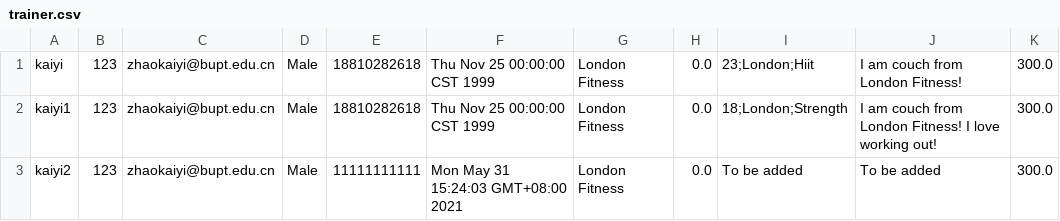
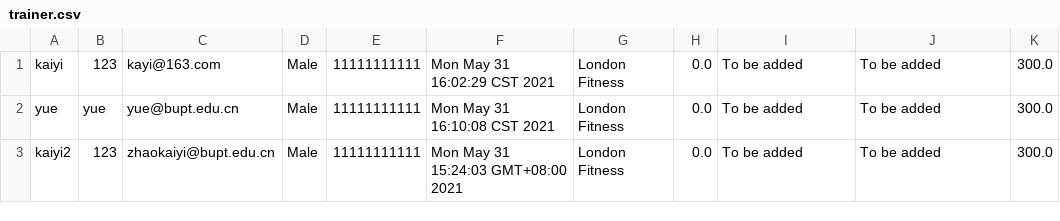
Before and after one commit to Gym-System/AgileDevelopment, a CSV file: src/Data/trainer.csv, drawn as a sheet.

```diff
--- a/src/Data/trainer.csv
+++ b/src/Data/trainer.csv
@@ -1,3 +1,3 @@
-kaiyi,123,zhaokaiyi@bupt.edu.cn,Male,18810282618,Thu Nov 25 00:00:00 CST 1999,London Fitness,0.0,23;London;Hiit,I am couch from London Fitness!,300.0
-kaiyi1,123,zhaokaiyi@bupt.edu.cn,Male,18810282618,Thu Nov 25 00:00:00 CST 1999,London Fitness,0.0,18;London;Strength,I am couch from London Fitness! I love working out!,300.0
+kaiyi,123,kayi@163.com,Male,11111111111,Mon May 31 16:02:29 CST 2021,London Fitness,0.0,To be added,To be added,300.0
+yue,yue,yue@bupt.edu.cn,Male,11111111111,Mon May 31 16:10:08 CST 2021,London Fitness,0.0,To be added,To be added,300.0
 kaiyi2,123,zhaokaiyi@bupt.edu.cn,Male,11111111111,Mon May 31 15:24:03 GMT+08:00 2021,London Fitness,0.0,To be added,To be added,300.0
```
Also changed, not shown: 5 other files.
